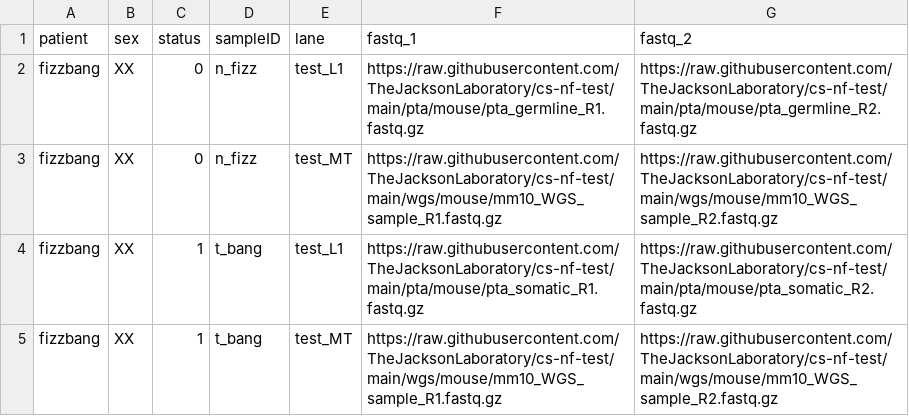
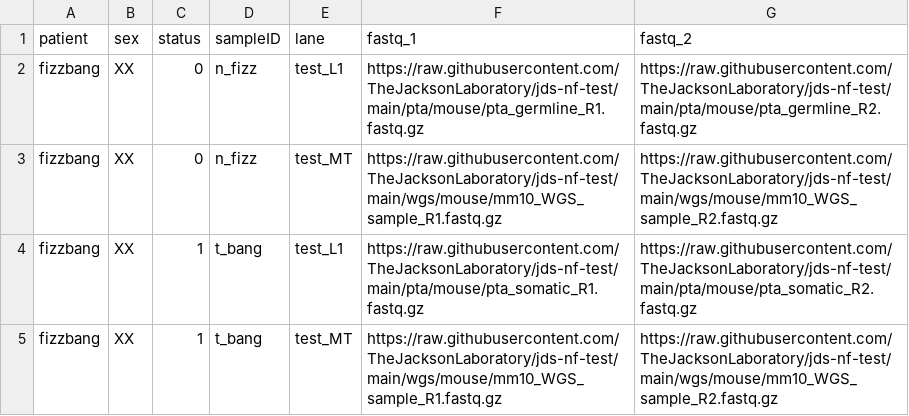
Before and after one commit to TheJacksonLaboratory/jds-nf-test, a CSV file: pta/mm_test_withMT_input.csv, drawn as a sheet.

```diff
--- a/pta/mm_test_withMT_input.csv
+++ b/pta/mm_test_withMT_input.csv
@@ -1,5 +1,5 @@
 patient,sex,status,sampleID,lane,fastq_1,fastq_2
-fizzbang,XX,0,n_fizz,test_L1,https://raw.githubusercontent.com/TheJacksonLaboratory/cs-nf-test/main/pta/mouse/pta_germline_R1.fastq.gz,https://raw.githubusercontent.com/TheJacksonLaboratory/cs-nf-test/main/pta/mouse/pta_germline_R2.fastq.gz
-fizzbang,XX,0,n_fizz,test_MT,https://raw.githubusercontent.com/TheJacksonLaboratory/cs-nf-test/main/wgs/mouse/mm10_WGS_sample_R1.fastq.gz,https://raw.githubusercontent.com/TheJacksonLaboratory/cs-nf-test/main/wgs/mouse/mm10_WGS_sample_R2.fastq.gz
-fizzbang,XX,1,t_bang,test_L1,https://raw.githubusercontent.com/TheJacksonLaboratory/cs-nf-test/main/pta/mouse/pta_somatic_R1.fastq.gz,https://raw.githubusercontent.com/TheJacksonLaboratory/cs-nf-test/main/pta/mouse/pta_somatic_R2.fastq.gz
-fizzbang,XX,1,t_bang,test_MT,https://raw.githubusercontent.com/TheJacksonLaboratory/cs-nf-test/main/wgs/mouse/mm10_WGS_sample_R1.fastq.gz,https://raw.githubusercontent.com/TheJacksonLaboratory/cs-nf-test/main/wgs/mouse/mm10_WGS_sample_R2.fastq.gz
+fizzbang,XX,0,n_fizz,test_L1,https://raw.githubusercontent.com/TheJacksonLaboratory/jds-nf-test/main/pta/mouse/pta_germline_R1.fastq.gz,https://raw.githubusercontent.com/TheJacksonLaboratory/jds-nf-test/main/pta/mouse/pta_germline_R2.fastq.gz
+fizzbang,XX,0,n_fizz,test_MT,https://raw.githubusercontent.com/TheJacksonLaboratory/jds-nf-test/main/wgs/mouse/mm10_WGS_sample_R1.fastq.gz,https://raw.githubusercontent.com/TheJacksonLaboratory/jds-nf-test/main/wgs/mouse/mm10_WGS_sample_R2.fastq.gz
+fizzbang,XX,1,t_bang,test_L1,https://raw.githubusercontent.com/TheJacksonLaboratory/jds-nf-test/main/pta/mouse/pta_somatic_R1.fastq.gz,https://raw.githubusercontent.com/TheJacksonLaboratory/jds-nf-test/main/pta/mouse/pta_somatic_R2.fastq.gz
+fizzbang,XX,1,t_bang,test_MT,https://raw.githubusercontent.com/TheJacksonLaboratory/jds-nf-test/main/wgs/mouse/mm10_WGS_sample_R1.fastq.gz,https://raw.githubusercontent.com/TheJacksonLaboratory/jds-nf-test/main/wgs/mouse/mm10_WGS_sample_R2.fastq.gz
```
Also changed, not shown: chipseq/human/hg38_chip_input.csv, chipseq/mouse/mm10_chip_input.csv, 39 other files.
